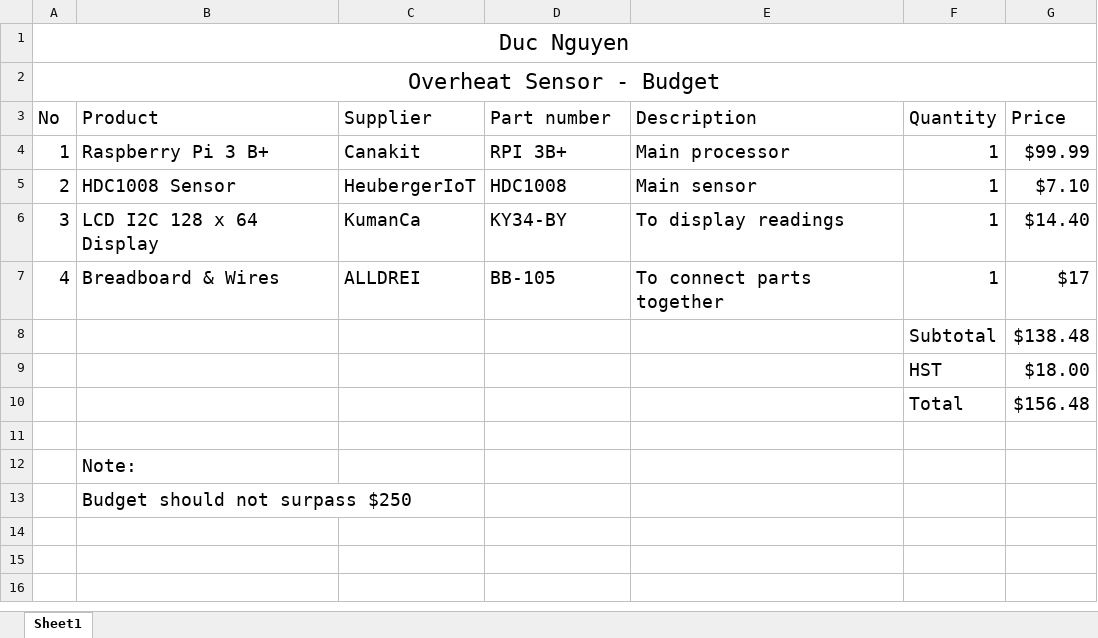
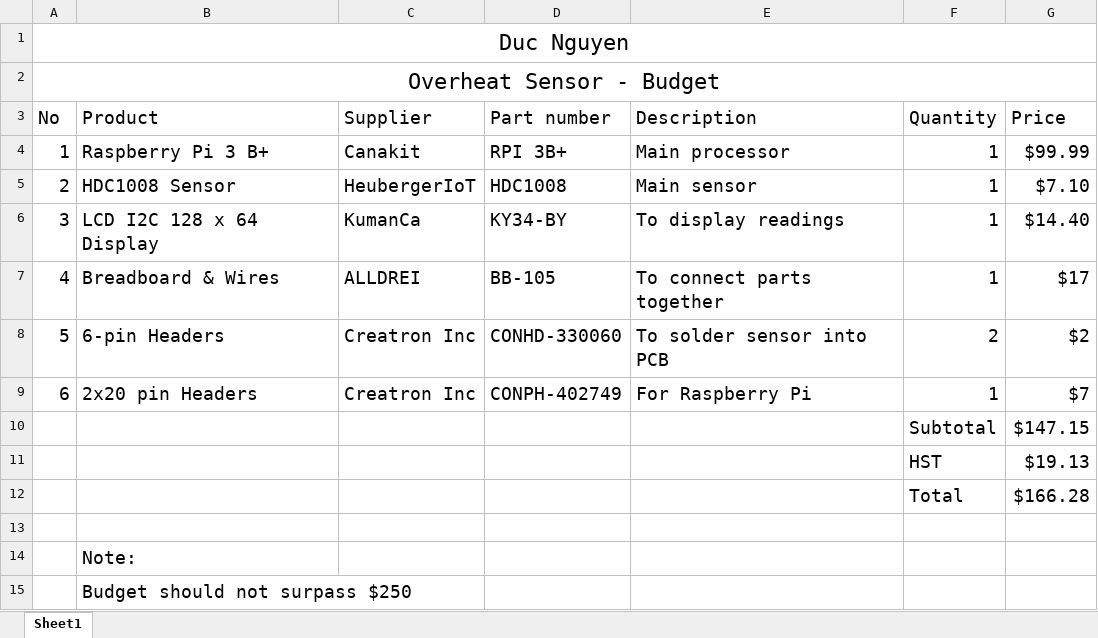
Before and after one commit to ngtrangminhduc/Overheat-Sensor, an Excel workbook: 2018_Documentation/Proposal, Budget, Project Schedule/Budget.xlsx, sheet Sheet1, drawn as a sheet; values as stored, in another font and other column widths than the file's, no borders; removed rows and columns are numbered as before the commit, all else as after; the diff names each change by its address in the sheet, - before the commit and + after, or states it on an @@ line.

Commit message:
Add source code, edit budget

```diff
--- a/2018_Documentation/Proposal, Budget, Project Schedule/Budget.xlsx (sheet Sheet1)
+++ b/2018_Documentation/Proposal, Budget, Project Schedule/Budget.xlsx (sheet Sheet1)
-row 8:  |  |  |  |  | Subtotal | $138.48
-row 9:  |  |  |  |  | HST | $18.00
-row 10:  |  |  |  |  | Total | $156.48
+row 8: 5 | 6-pin Headers | Creatron Inc | CONHD-330060 | To solder sensor into PCB | 2 | $2
+row 9: 6 | 2x20 pin Headers | Creatron Inc | CONPH-402749 | For Raspberry Pi | 1 | $7
+row 10:  |  |  |  |  | Subtotal | $147.15
+row 11:  |  |  |  |  | HST | $19.13
+row 12:  |  |  |  |  | Total | $166.28
```
Also changed, not shown: 3 other files.
